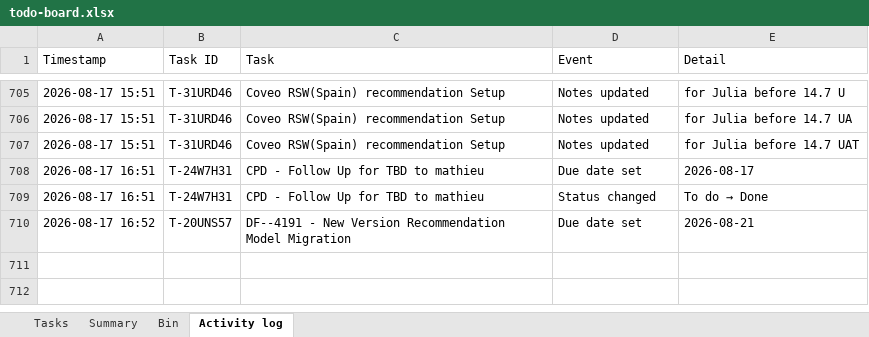
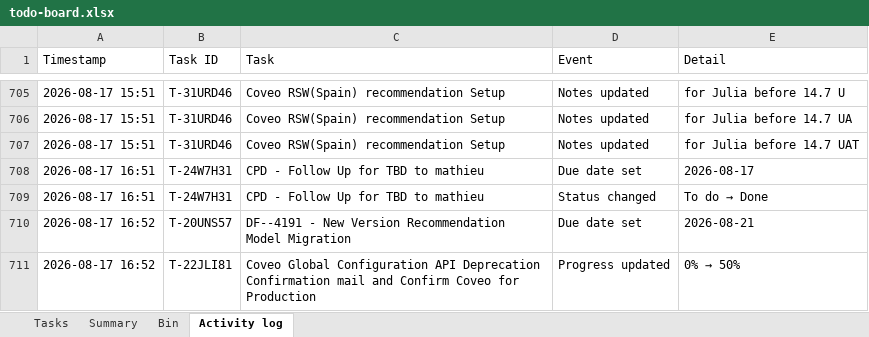
Before and after one commit to akshay0828/To-Do, an Excel workbook: data/todo-board.xlsx, sheet Activity log, drawn as a sheet; only a part is shown, gaps mark what is left out; values as stored, in another font and other column widths than the file's, no borders; the diff names each change by its address in the sheet, - before the commit and + after, or states it on an @@ line.

Commit message:
Update board — 10 notes, 1 done (2026-08-17 16:52)

```diff
--- a/data/todo-board.xlsx (sheet Activity log)
+++ b/data/todo-board.xlsx (sheet Activity log)
+row 711: 2026-08-17 16:52 | T-22JLI81 | Coveo Global Configuration API Deprecation Confirmation mail and Confirm Coveo for Production | Progress updated | 0% → 50%
```
Also changed, not shown: sheet Tasks, sheet Summary.
